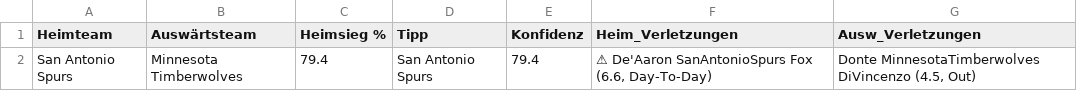
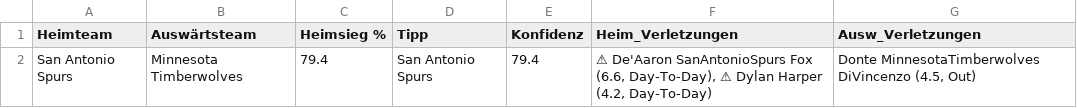
Before and after one commit to aalauge/NBA-Vorhersagen, a CSV file: results/predictions_2026-05-12.csv, drawn as a sheet; the diff names each change by its address in the sheet, - before the commit and + after, or states it on an @@ line.

```diff
--- a/results/predictions_2026-05-12.csv
+++ b/results/predictions_2026-05-12.csv
-F2 (Heim_Verletzungen): …Fox (6.6, Day-To-Day)
+F2 (Heim_Verletzungen): …Fox (6.6, Day-To-Day), ⚠ Dylan Harper (4.2, Day-To-Day)
```
